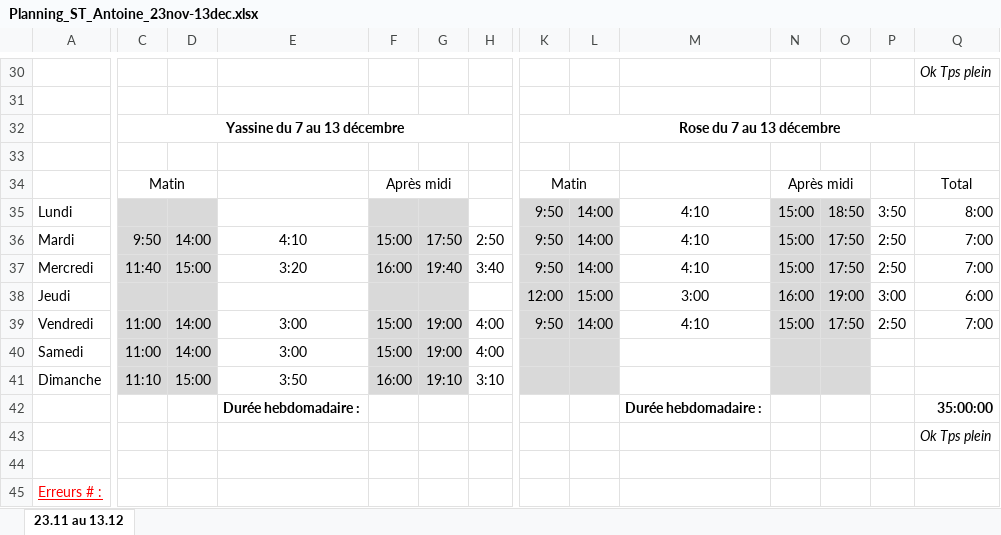
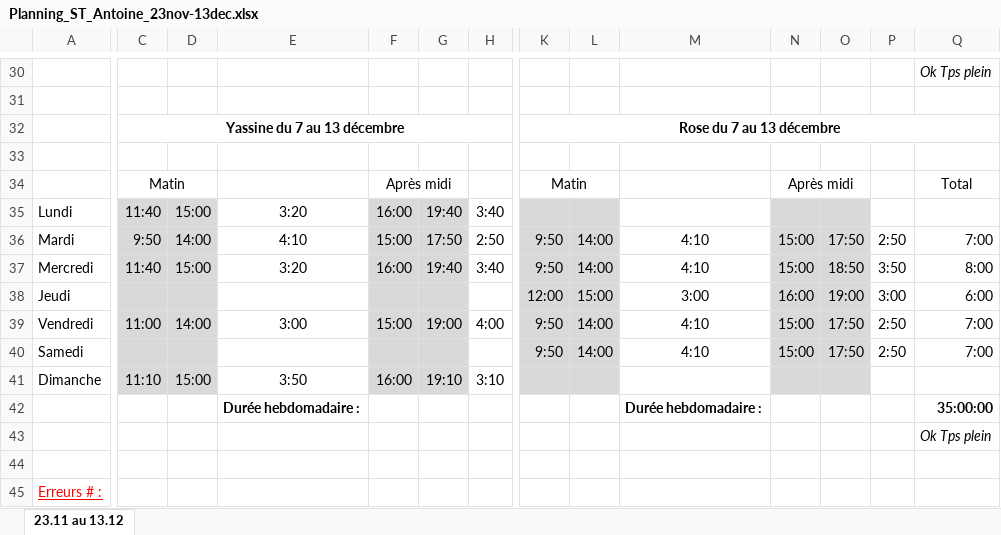
Before and after one commit to mohaaaaa395-cpu/Plannings-, an Excel workbook: Planning_ST_Antoine_23nov-13dec.xlsx, sheet 23.11 au 13.12, drawn as a sheet; only a part is shown, gaps mark what is left out; values as stored, in another font and other column widths than the file's, no borders; removed rows and columns are numbered as before the commit, all else as after; rows hold the shown columns only; the diff covers the shown part only; the diff names each change by its address in the sheet, - before the commit and + after, or states it on an @@ line.

```diff
--- a/Planning_ST_Antoine_23nov-13dec.xlsx (sheet 23.11 au 13.12)
+++ b/Planning_ST_Antoine_23nov-13dec.xlsx (sheet 23.11 au 13.12)
-row 35: Lundi |  |  |  |  |  |  | 9:50 | 14:00 | 4:10 | 15:00 | 18:50 | 3:50 | 8:00
+row 35: Lundi | 11:40 | 15:00 | 3:20 | 16:00 | 19:40 | 3:40
-O37: 17:50
+O37: 18:50
-P37: 2:50
+P37: 3:50
-Q37: 7:00
+Q37: 8:00
-C40: 11:00
+C40: (empty)
-D40: 14:00
+D40: (empty)
-E40: 3:00
+E40: (empty)
-F40: 15:00
+F40: (empty)
-G40: 19:00
+G40: (empty)
-H40: 4:00
+H40: (empty)
-K40: (empty)
+K40: 9:50
-L40: (empty)
+L40: 14:00
-M40: (empty)
+M40: 4:10
-N40: (empty)
+N40: 15:00
-O40: (empty)
+O40: 17:50
-P40: (empty)
+P40: 2:50
-Q40: (empty)
+Q40: 7:00
```
Also changed, not shown: 32 edited cells elsewhere in this sheet, Planning_23nov-13dec.xlsx, 2 other files.
